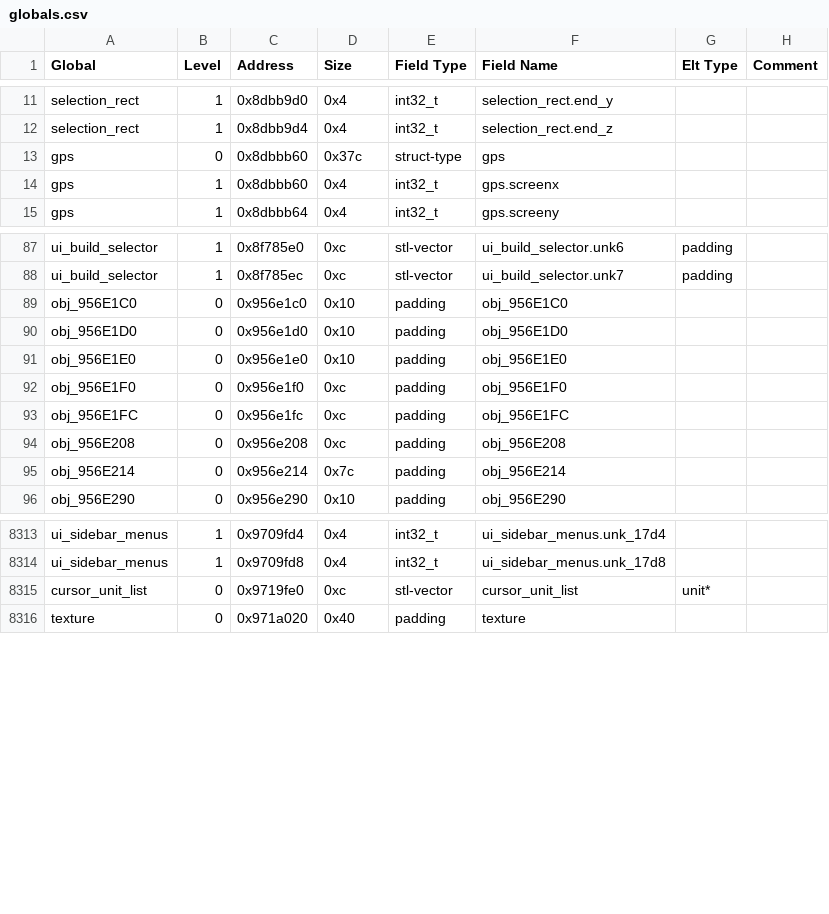
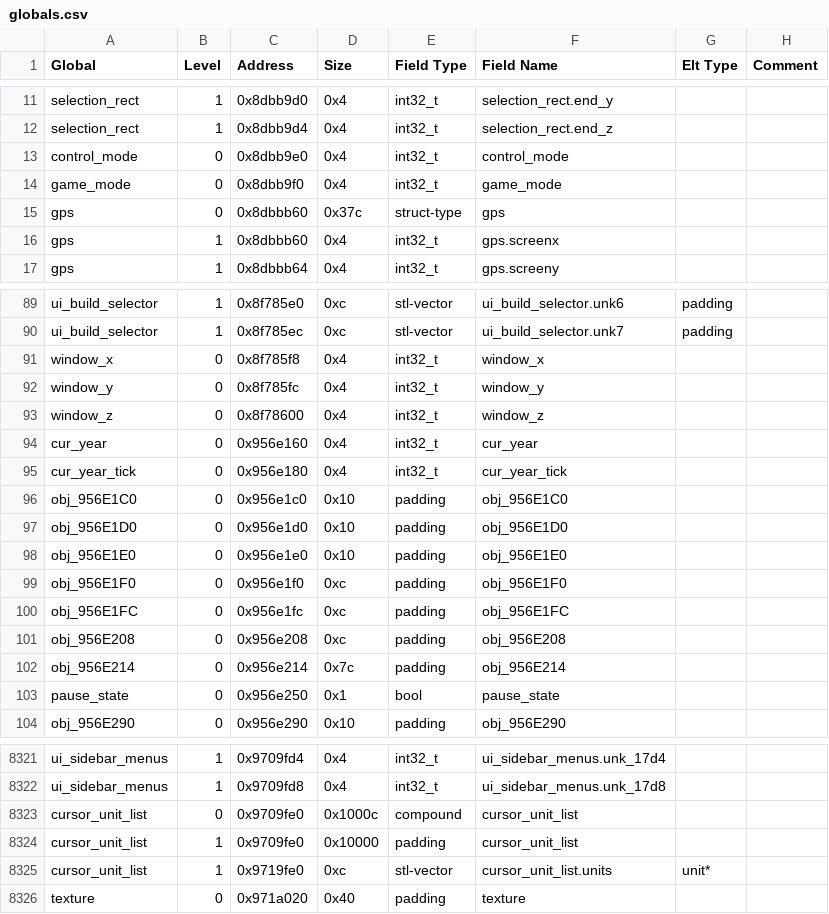
Before and after one commit to DFHack/df-structures, a CSV file: linux/globals.csv, drawn as a sheet; only a part is shown, gaps mark what is left out; the diff covers the shown part only.

```diff
--- a/linux/globals.csv
+++ b/linux/globals.csv
@@ -12,2 +12,4 @@
 "selection_rect","1","0x8dbb9d4","0x4","int32_t","selection_rect.end_z","",""
+"control_mode","0","0x8dbb9e0","0x4","int32_t","control_mode","",""
+"game_mode","0","0x8dbb9f0","0x4","int32_t","game_mode","",""
 "gps","0","0x8dbbb60","0x37c","struct-type","gps","",""
@@ -88,2 +90,7 @@
 "ui_build_selector","1","0x8f785ec","0xc","stl-vector","ui_build_selector.unk7","padding",""
+"window_x","0","0x8f785f8","0x4","int32_t","window_x","",""
+"window_y","0","0x8f785fc","0x4","int32_t","window_y","",""
+"window_z","0","0x8f78600","0x4","int32_t","window_z","",""
+"cur_year","0","0x956e160","0x4","int32_t","cur_year","",""
+"cur_year_tick","0","0x956e180","0x4","int32_t","cur_year_tick","",""
 "obj_956E1C0","0","0x956e1c0","0x10","padding","obj_956E1C0","",""
@@ -95,2 +102,3 @@
 "obj_956E214","0","0x956e214","0x7c","padding","obj_956E214","",""
+"pause_state","0","0x956e250","0x1","bool","pause_state","",""
 "obj_956E290","0","0x956e290","0x10","padding","obj_956E290","",""
@@ -8314,3 +8322,5 @@
 "ui_sidebar_menus","1","0x9709fd8","0x4","int32_t","ui_sidebar_menus.unk_17d8","",""
-"cursor_unit_list","0","0x9719fe0","0xc","stl-vector","cursor_unit_list","unit*",""
+"cursor_unit_list","0","0x9709fe0","0x1000c","compound","cursor_unit_list","",""
+"cursor_unit_list","1","0x9709fe0","0x10000","padding","cursor_unit_list","",""
+"cursor_unit_list","1","0x9719fe0","0xc","stl-vector","cursor_unit_list.units","unit*",""
 "texture","0","0x971a020","0x40","padding","texture","",""
```
Also changed, not shown: 2 edited cells elsewhere in this file, linux/all.csv, windows/all.csv, 3 other files.
